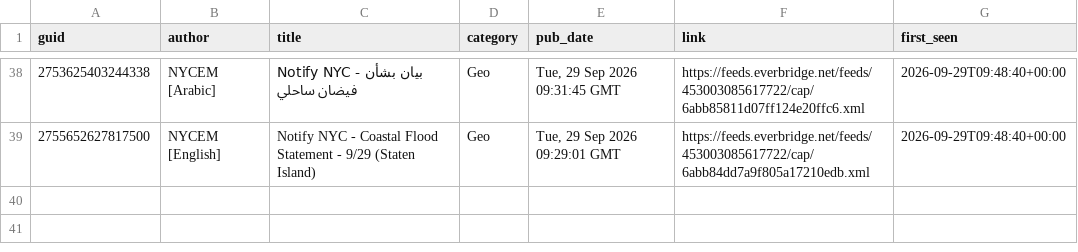
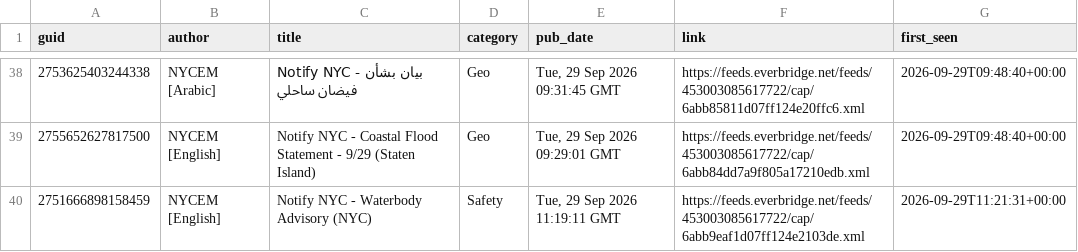
Before and after one commit to BetaNYC/q-map, a CSV file: data/archive/alerts/items.csv, drawn as a sheet; only a part is shown, gaps mark what is left out.

```diff
--- a/data/archive/alerts/items.csv
+++ b/data/archive/alerts/items.csv
@@ -39 +39,2 @@ guid,author,title,category,pub_date,link,first_seen
 2755652627817500,NYCEM [English],Notify NYC - Coastal Flood Statement - 9/29 (Staten Island),Geo,"Tue, 29 Sep 2026 09:29:01 GMT",https://feeds.everbridge.net/feeds/453003085617722/cap/6abb84dd7a9f805a17210edb.xml,2026-09-29T09:48:40+00:00
+2751666898158459,NYCEM [English],Notify NYC - Waterbody Advisory (NYC),Safety,"Tue, 29 Sep 2026 11:19:11 GMT",https://feeds.everbridge.net/feeds/453003085617722/cap/6abb9eaf1d07ff124e2103de.xml,2026-09-29T11:21:31+00:00
```
Also changed, not shown: 2 other files.
